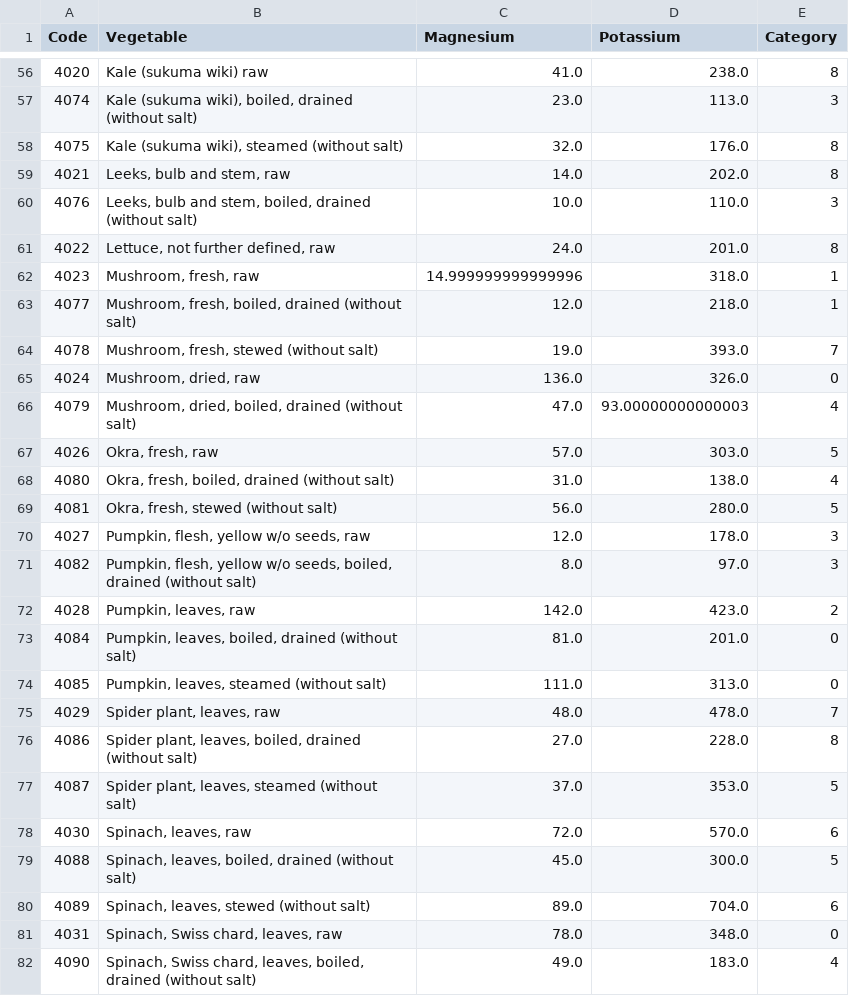
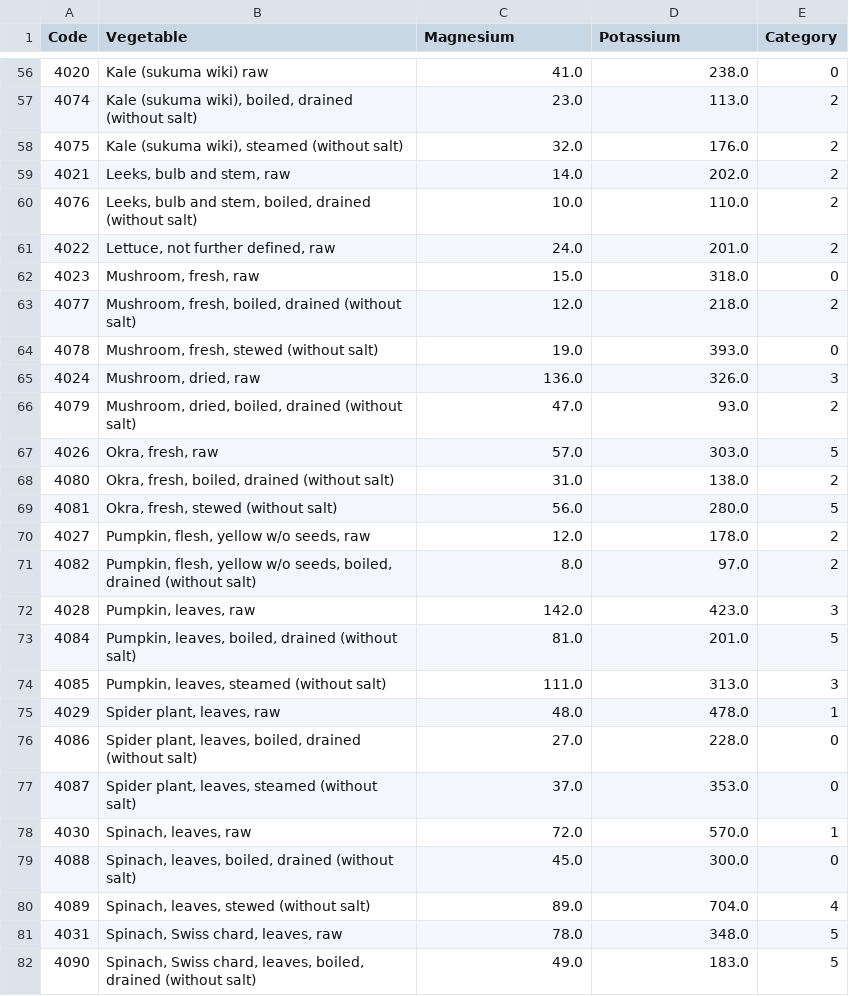
Before and after one commit to AllanVikiru/KenyaDSM, a CSV file: data/foods/cat_veg.csv, drawn as a sheet; only a part is shown, gaps mark what is left out; the diff covers the shown part only.

```diff
--- a/data/foods/cat_veg.csv
+++ b/data/foods/cat_veg.csv
@@ -56,27 +56,27 @@ Code,Vegetable,Magnesium,Potassium,Category
-4020,Kale (sukuma wiki) raw,41.0,238.0,8
-4074,"Kale (sukuma wiki), boiled, drained (without salt)",23.0,113.0,3
-4075,"Kale (sukuma wiki), steamed (without salt)",32.0,176.0,8
-4021,"Leeks, bulb and stem, raw",14.0,202.0,8
-4076,"Leeks, bulb and stem, boiled, drained (without salt)",10.0,110.0,3
-4022,"Lettuce, not further defined, raw",24.0,201.0,8
-4023,"Mushroom, fresh, raw",14.999999999999996,318.0,1
-4077,"Mushroom, fresh, boiled, drained (without salt)",12.0,218.0,1
-4078,"Mushroom, fresh, stewed (without salt)",19.0,393.0,7
-4024,"Mushroom, dried, raw",136.0,326.0,0
-4079,"Mushroom, dried, boiled, drained (without salt)",47.0,93.00000000000003,4
+4020,Kale (sukuma wiki) raw,41.0,238.0,0
+4074,"Kale (sukuma wiki), boiled, drained (without salt)",23.0,113.0,2
+4075,"Kale (sukuma wiki), steamed (without salt)",32.0,176.0,2
+4021,"Leeks, bulb and stem, raw",14.0,202.0,2
+4076,"Leeks, bulb and stem, boiled, drained (without salt)",10.0,110.0,2
+4022,"Lettuce, not further defined, raw",24.0,201.0,2
+4023,"Mushroom, fresh, raw",15.0,318.0,0
+4077,"Mushroom, fresh, boiled, drained (without salt)",12.0,218.0,2
+4078,"Mushroom, fresh, stewed (without salt)",19.0,393.0,0
+4024,"Mushroom, dried, raw",136.0,326.0,3
+4079,"Mushroom, dried, boiled, drained (without salt)",47.0,93.0,2
 4026,"Okra, fresh, raw",57.0,303.0,5
-4080,"Okra, fresh, boiled, drained (without salt)",31.0,138.0,4
+4080,"Okra, fresh, boiled, drained (without salt)",31.0,138.0,2
 4081,"Okra, fresh, stewed (without salt)",56.0,280.0,5
-4027,"Pumpkin, flesh, yellow w/o seeds, raw",12.0,178.0,3
-4082,"Pumpkin, flesh, yellow w/o seeds, boiled, drained (without salt)",8.0,97.0,3
-4028,"Pumpkin, leaves, raw",142.0,423.0,2
-4084,"Pumpkin, leaves, boiled, drained (without salt)",81.0,201.0,0
-4085,"Pumpkin, leaves, steamed (without salt)",111.0,313.0,0
-4029,"Spider plant, leaves, raw",48.0,478.0,7
-4086,"Spider plant, leaves, boiled, drained (without salt)",27.0,228.0,8
-4087,"Spider plant, leaves, steamed (without salt)",37.0,353.0,5
-4030,"Spinach, leaves, raw",72.0,570.0,6
-4088,"Spinach, leaves, boiled, drained (without salt)",45.0,300.0,5
-4089,"Spinach, leaves, stewed (without salt)",89.0,704.0,6
-4031,"Spinach, Swiss chard, leaves, raw",78.0,348.0,0
-4090,"Spinach, Swiss chard, leaves, boiled, drained (without salt)",49.0,183.0,4
+4027,"Pumpkin, flesh, yellow w/o seeds, raw",12.0,178.0,2
+4082,"Pumpkin, flesh, yellow w/o seeds, boiled, drained (without salt)",8.0,97.0,2
+4028,"Pumpkin, leaves, raw",142.0,423.0,3
+4084,"Pumpkin, leaves, boiled, drained (without salt)",81.0,201.0,5
+4085,"Pumpkin, leaves, steamed (without salt)",111.0,313.0,3
+4029,"Spider plant, leaves, raw",48.0,478.0,1
+4086,"Spider plant, leaves, boiled, drained (without salt)",27.0,228.0,0
+4087,"Spider plant, leaves, steamed (without salt)",37.0,353.0,0
+4030,"Spinach, leaves, raw",72.0,570.0,1
+4088,"Spinach, leaves, boiled, drained (without salt)",45.0,300.0,0
+4089,"Spinach, leaves, stewed (without salt)",89.0,704.0,4
+4031,"Spinach, Swiss chard, leaves, raw",78.0,348.0,5
+4090,"Spinach, Swiss chard, leaves, boiled, drained (without salt)",49.0,183.0,5
```
Also changed, not shown: 71 edited cells elsewhere in this file, 17 other files.
